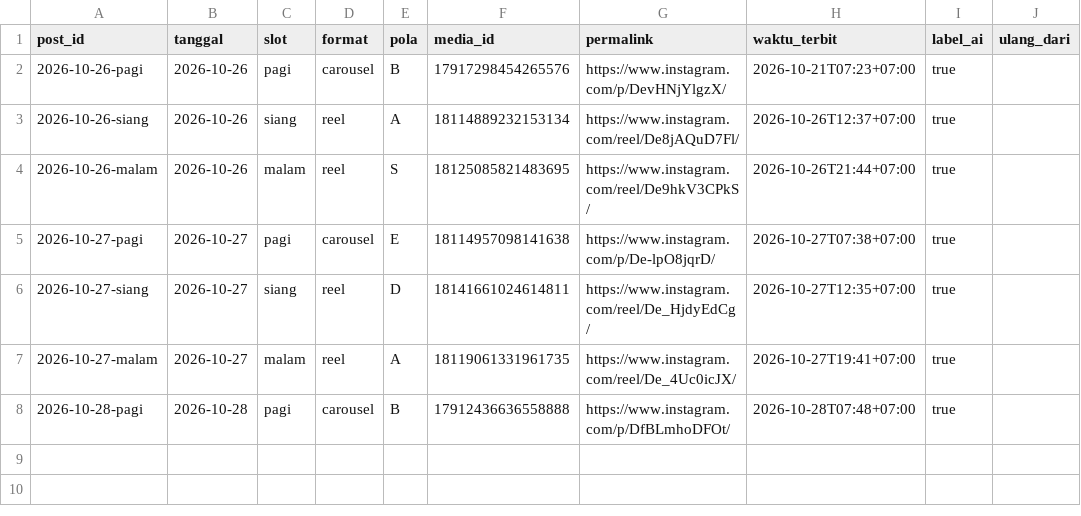
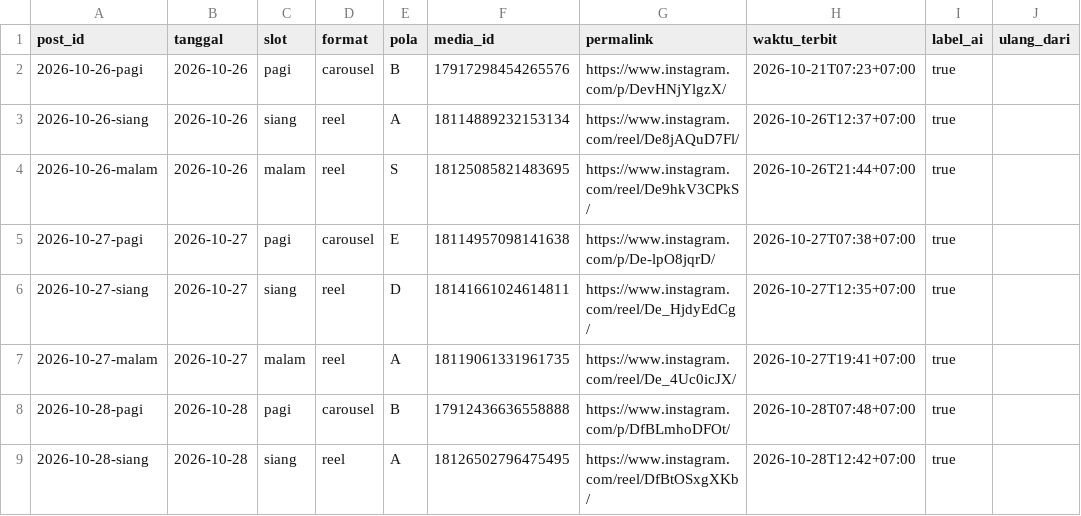
Before and after one commit to Nara-edu26/nara-autopilot, a CSV file: data/posted.csv, drawn as a sheet; the diff names each change by its address in the sheet, - before the commit and + after, or states it on an @@ line.

```diff
--- a/data/posted.csv
+++ b/data/posted.csv
+row 9: 2026-10-28-siang | 2026-10-28 | siang | reel | A | 18126502796475495 | https://www.instagram.com/reel/DfBtOSxgXKb/ | 2026-10-28T12:42+07:00 | true
```
